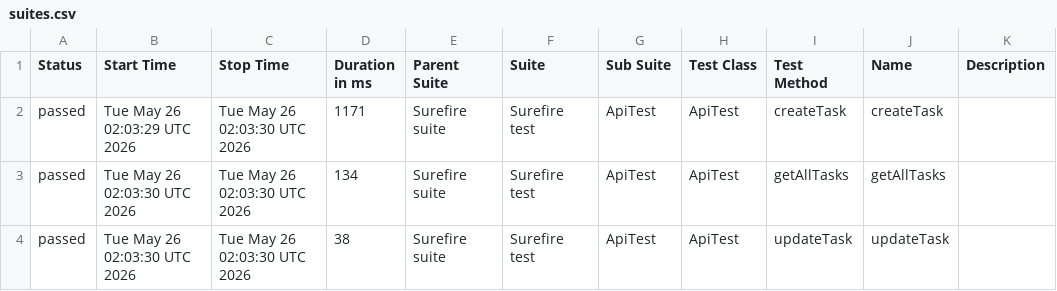
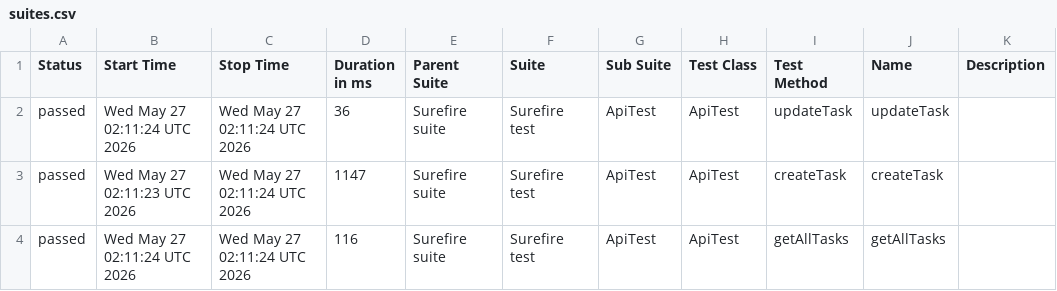
Before and after one commit to MarinaKrasiuk/spf, a CSV file: allure/data/suites.csv, drawn as a sheet.

```diff
--- a/allure/data/suites.csv
+++ b/allure/data/suites.csv
@@ -1,4 +1,4 @@
 "Status","Start Time","Stop Time","Duration in ms","Parent Suite","Suite","Sub Suite","Test Class","Test Method","Name","Description"
-"passed","Tue May 26 02:03:29 UTC 2026","Tue May 26 02:03:30 UTC 2026","1171","Surefire suite","Surefire test","ApiTest","ApiTest","createTask","createTask",""
-"passed","Tue May 26 02:03:30 UTC 2026","Tue May 26 02:03:30 UTC 2026","134","Surefire suite","Surefire test","ApiTest","ApiTest","getAllTasks","getAllTasks",""
-"passed","Tue May 26 02:03:30 UTC 2026","Tue May 26 02:03:30 UTC 2026","38","Surefire suite","Surefire test","ApiTest","ApiTest","updateTask","updateTask",""
+"passed","Wed May 27 02:11:24 UTC 2026","Wed May 27 02:11:24 UTC 2026","36","Surefire suite","Surefire test","ApiTest","ApiTest","updateTask","updateTask",""
+"passed","Wed May 27 02:11:23 UTC 2026","Wed May 27 02:11:24 UTC 2026","1147","Surefire suite","Surefire test","ApiTest","ApiTest","createTask","createTask",""
+"passed","Wed May 27 02:11:24 UTC 2026","Wed May 27 02:11:24 UTC 2026","116","Surefire suite","Surefire test","ApiTest","ApiTest","getAllTasks","getAllTasks",""
```
Also changed, not shown: 20 other files.
